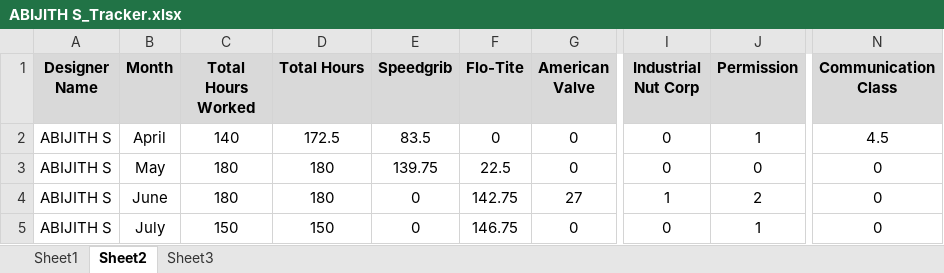
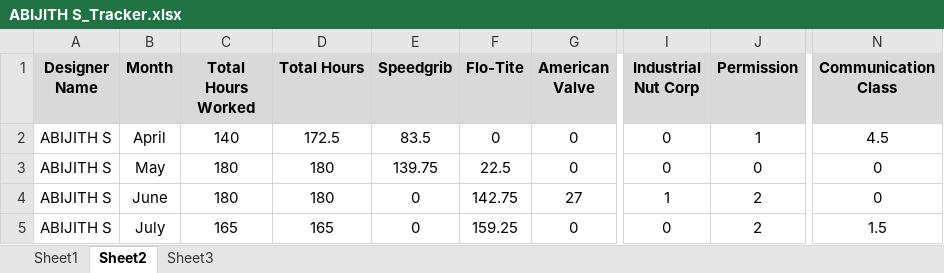
Before and after one commit to abijiths-git/project_toolkit, an Excel workbook: tracker/ABIJITH S_Tracker.xlsx, sheet Sheet2, drawn as a sheet; only a part is shown, gaps mark what is left out; values as stored, in another font and other column widths than the file's, no borders; the diff names each change by its address in the sheet, - before the commit and + after, or states it on an @@ line.

```diff
--- a/tracker/ABIJITH S_Tracker.xlsx (sheet Sheet2)
+++ b/tracker/ABIJITH S_Tracker.xlsx (sheet Sheet2)
-C5 (Total Hours Worked): 150
+C5 (Total Hours Worked): 165
-D5 (Total Hours): 150
+D5 (Total Hours): 165
-F5 (Flo-Tite): 146.75
+F5 (Flo-Tite): 159.25
-J5 (Permission): 1
+J5 (Permission): 2
-N5 (Communication Class): 0
+N5 (Communication Class): 1.5
```
Also changed, not shown: sheet Sheet1.
